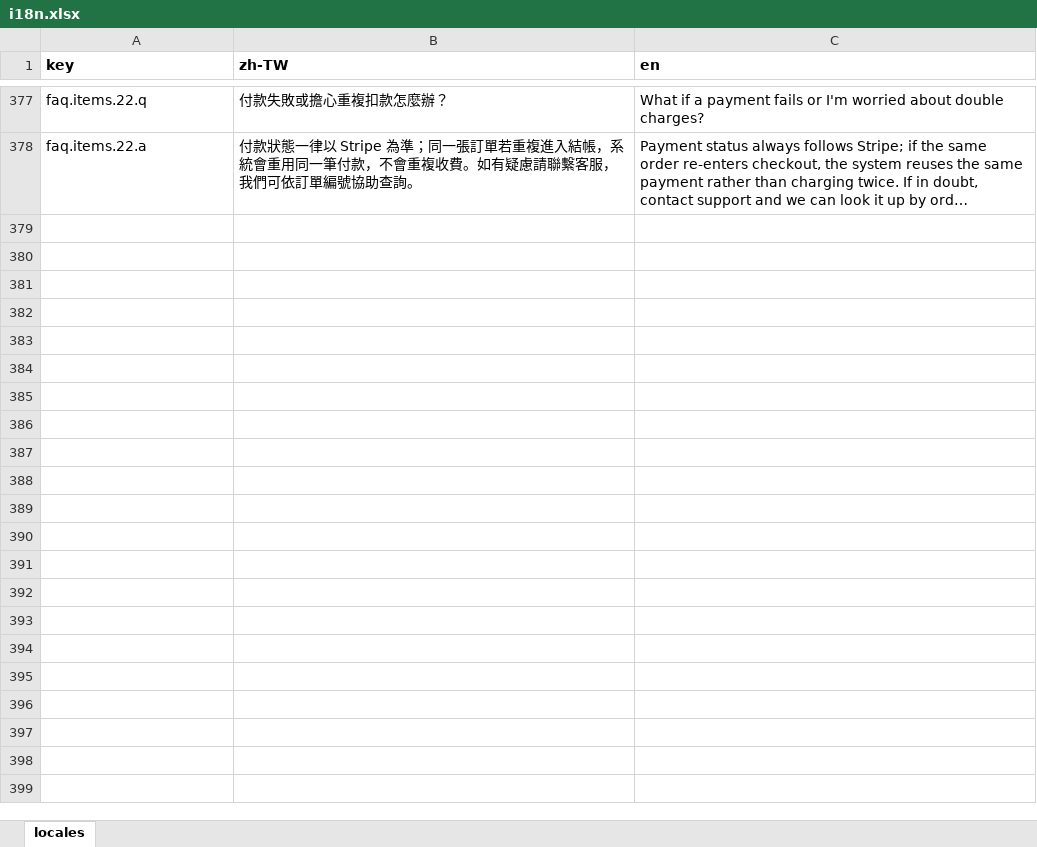
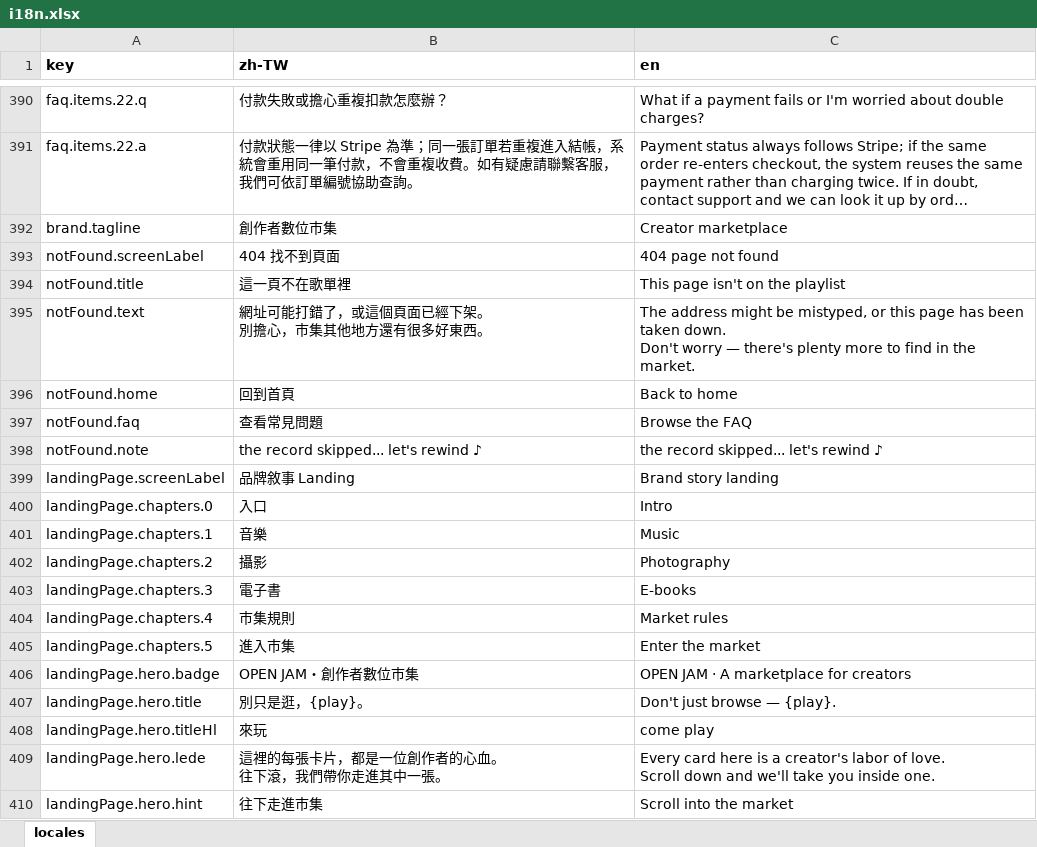
Before and after one commit to fee8ack21/open-jam, an Excel workbook: apps/portal-web/i18n.xlsx, sheet locales, drawn as a sheet; only a part is shown, gaps mark what is left out; long unchanged cells end in …; values as stored, in another font and other column widths than the file's, no borders; ↵ is a line break in a cell; the diff covers the shown part only; the diff names each change by its address in the sheet, - before the commit and + after, or states it on an @@ line.

```diff
--- a/apps/portal-web/i18n.xlsx (sheet locales)
+++ b/apps/portal-web/i18n.xlsx (sheet locales)
+row 392: brand.tagline | 創作者數位市集 | Creator marketplace
+row 393: notFound.screenLabel | 404 找不到頁面 | 404 page not found
+row 394: notFound.title | 這一頁不在歌單裡 | This page isn't on the playlist
+row 395: notFound.text | 網址可能打錯了，或這個頁面已經下架。 ↵ 別擔心，市集其他地方還有很多好東西。 | The address might be mistyped, or this page has been taken down. ↵ Don't worry — there's plenty more to find in the market.
+row 396: notFound.home | 回到首頁 | Back to home
+row 397: notFound.faq | 查看常見問題 | Browse the FAQ
+row 398: notFound.note | the record skipped... let's rewind ♪ | the record skipped... let's rewind ♪
+row 399: landingPage.screenLabel | 品牌敘事 Landing | Brand story landing
+row 400: landingPage.chapters.0 | 入口 | Intro
+row 401: landingPage.chapters.1 | 音樂 | Music
+row 402: landingPage.chapters.2 | 攝影 | Photography
+row 403: landingPage.chapters.3 | 電子書 | E-books
+row 404: landingPage.chapters.4 | 市集規則 | Market rules
+row 405: landingPage.chapters.5 | 進入市集 | Enter the market
+row 406: landingPage.hero.badge | OPEN JAM・創作者數位市集 | OPEN JAM · A marketplace for creators
+row 407: landingPage.hero.title | 別只是逛，{play}。 | Don't just browse — {play}.
+row 408: landingPage.hero.titleHl | 來玩 | come play
+row 409: landingPage.hero.lede | 這裡的每張卡片，都是一位創作者的心血。 ↵ 往下滾，我們帶你走進其中一張。 | Every card here is a creator's labor of love. ↵ Scroll down and we'll take you inside one.
+row 410: landingPage.hero.hint | 往下走進市集 | Scroll into the market
```
Also changed, not shown: 96 added rows and 7 edited cells elsewhere in this sheet, 35 other files.
